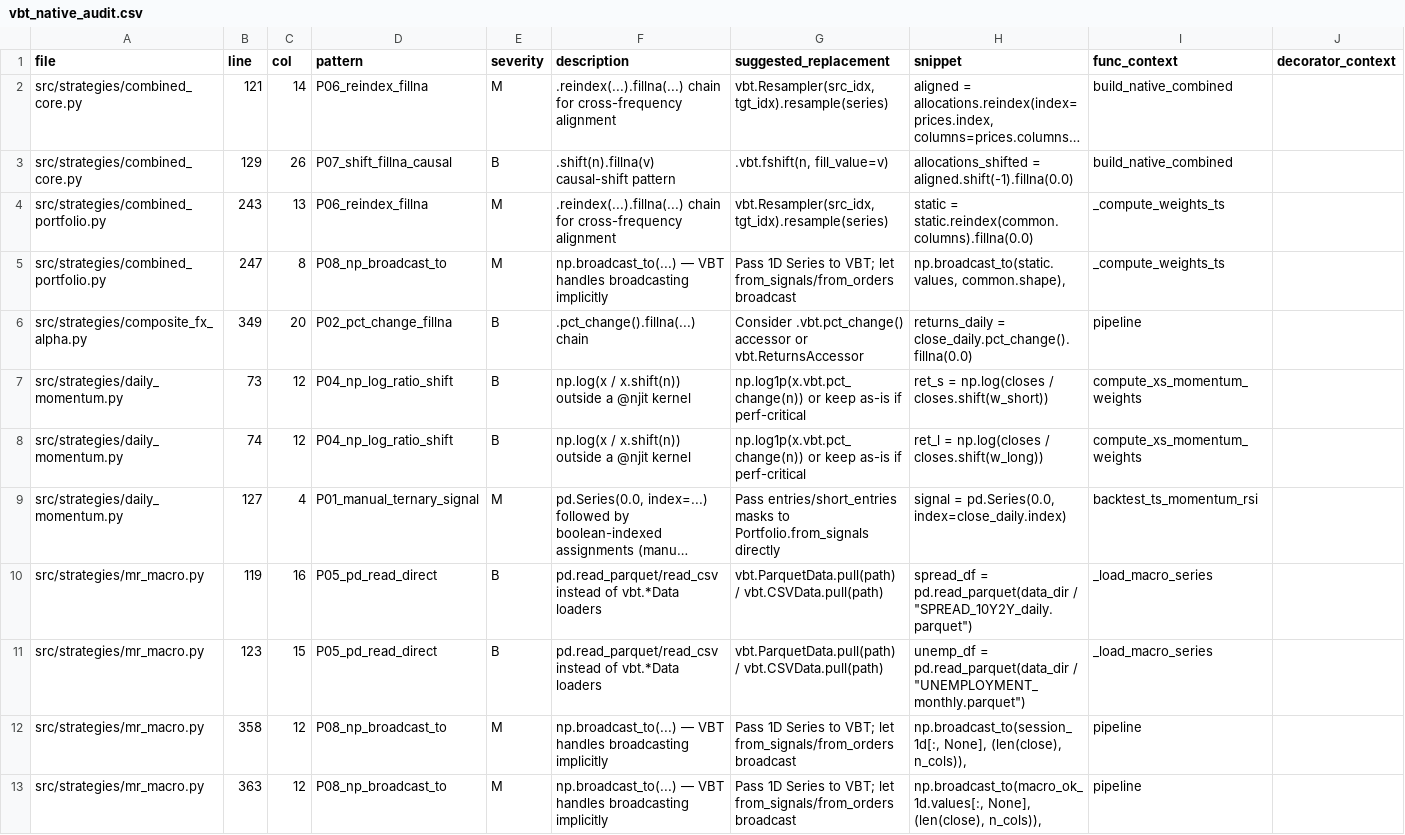
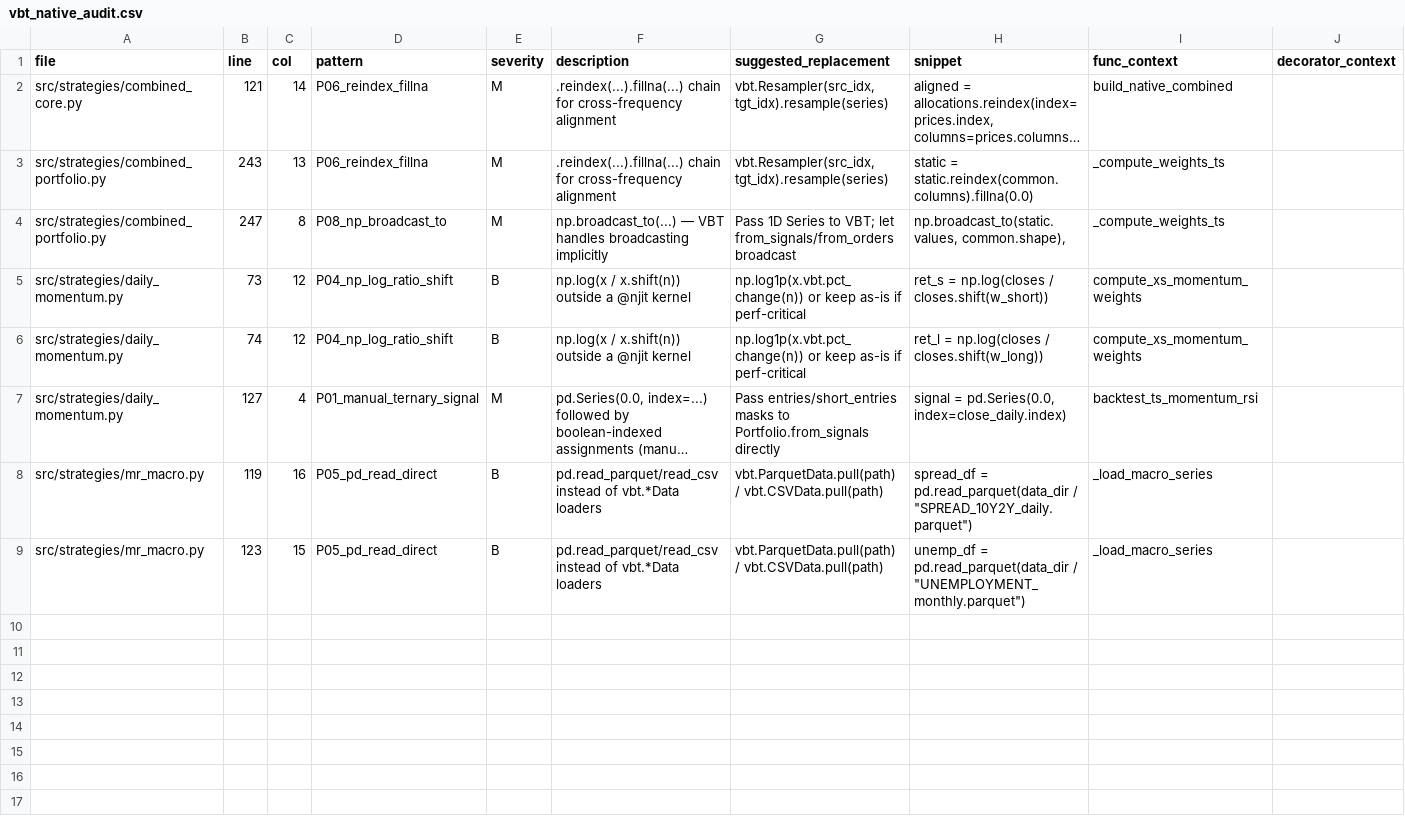
Before and after one commit to Thomas4390/fx_strategies, a CSV file: reports/audits/vbt_native_audit.csv, drawn as a sheet; long unchanged cells end in …; the diff names each change by its address in the sheet, - before the commit and + after, or states it on an @@ line.

Commit message:
refactor(strategies): VBT native adoption — wave 2 (final cleanup + scanner refine)
Wave 2 of the VBT Pro native adoption audit, closing out the
R-REFACTOR backlog and re-classifying the R-REWRITE signal ternaire
target as R-KEEP-LEGACY after semantic analysis.

Refactors
- mr_macro.py: replace np.broadcast_to(session_1d[:, None], ...) +
  intermediate 2D DataFrame session/macro_ok masks with inline numpy
  .values[:, None] broadcasting. Eliminates 2 np.broadcast_to calls
  and ~8 lines of scaffolding.
- combined_portfolio.py: update obsolete docstring mentioning
  Portfolio.from_returns (actually uses build_native_combined +
  from_optimizer).

Infrastructure
- scripts/audit_vbt_native.py: refine P06 detector to only fire on
  index-reindex (require index= kwarg or positional arg), and P07
  detector to skip shift(n <= 0) forward-shift patterns. Also handles
  UnaryOp for negative literals (shift(-1) now correctly filtered).
- tests/test_vbt_refactor_invariants.py: add disk-baseline fingerprint
  for mr_macro.pipeline(is_multi=True) on the 6-month smoke window
  used in test_mr_macro_multipair.py. Guards the np.broadcast_to
  refactor against silent drift.
- tests/snapshots_refactor/mr_macro_multipair_default.json: locked
  baseline, returns_hash 7eae5024762c53d6, 20 trades, Sharpe 2.645.

Audit report update
- reports/audits/vbt_native_audit.md: add session progression table
  (17 → 15 → 12 → 8), list the 9 refactored sites, and document the
  signal ternaire re-classification from R-REWRITE to R-KEEP-LEGACY.
  The refactor toward Portfolio.from_signals/from_orders would change
  the semantics from additive to multiplicative daily returns,
  cascading on combined_portfolio regression tests without any perf
  or clarity gain.

Final state: 17 → 8 scanner findings. All 8 remaining are intentional
R-KEEP-LEGACY (6 faux positifs sémantiques of the scanner, 2 raw
pd.read_parquet kept because alignment is already vbt.Resampler).
6 files now at 0 findings (mr_turbo, ou_mean_reversion, rsi_daily,
combined_portfolio_v2, composite_fx_alpha, mr_macro).

All 126 tests pass with bit-equivalence verified for every refactor.

```diff
--- a/reports/audits/vbt_native_audit.csv
+++ b/reports/audits/vbt_native_audit.csv
-row 3: src/strategies/combined_core.py | 129 | 26 | P07_shift_fillna_causal | B | .shift(n).fillna(v) causal-shift pattern | .vbt.fshift(n, fill_value=v) | allocations_shifted = aligned.shift(-1).fillna(0.0) | build_native_combined
-row 6: src/strategies/composite_fx_alpha.py | 349 | 20 | P02_pct_change_fillna | B | .pct_change().fillna(...) chain | Consider .vbt.pct_change() accessor or vbt.ReturnsAccessor | returns_daily = close_daily.pct_change().fillna(0.0) | pipeline
-row 12: src/strategies/mr_macro.py | 358 | 12 | P08_np_broadcast_to | M | np.broadcast_to(...) — VBT handles broadcasting implicitly | Pass 1D Series to VBT; let from_signals/from_orders broadcast | np.broadcast_to(session_1d[:, None], (len(close), n_cols)), | pipeline
-row 13: src/strategies/mr_macro.py | 363 | 12 | P08_np_broadcast_to | M | np.broadcast_to(...) — VBT handles broadcasting implicitly | Pass 1D Series to VBT; let from_signals/from_orders broadcast | np.broadcast_to(macro_ok_1d.values[:, None], (len(close), n_cols)), | pipeline
```
Also changed, not shown: 6 other files.
